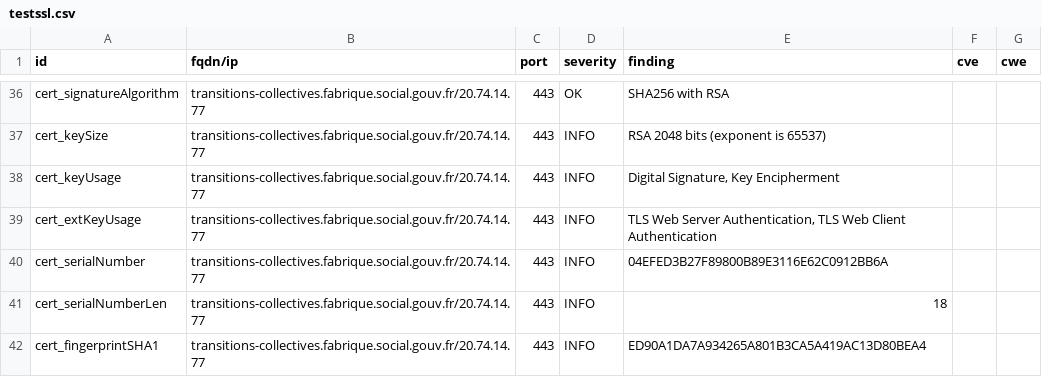
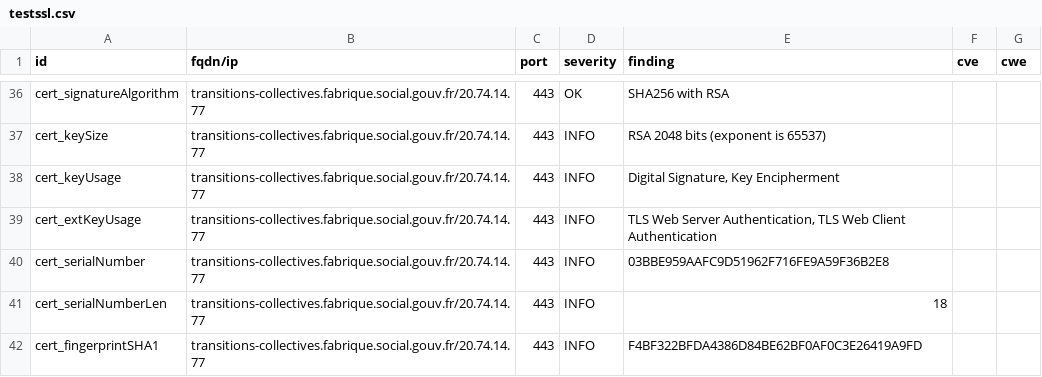
Before and after one commit to ClementNumericite/dashlord, a CSV file: results/aHR0cHM6Ly90cmFuc2l0aW9ucy1jb2xsZWN0aXZlcy5mYWJyaXF1ZS5zb2NpYWwuZ291di5mcg==/testssl.csv, drawn as a sheet; only a part is shown, gaps mark what is left out; the diff covers the shown part only.

```diff
--- a/results/aHR0cHM6Ly90cmFuc2l0aW9ucy1jb2xsZWN0aXZlcy5mYWJyaXF1ZS5zb2NpYWwuZ291di5mcg==/testssl.csv
+++ b/results/aHR0cHM6Ly90cmFuc2l0aW9ucy1jb2xsZWN0aXZlcy5mYWJyaXF1ZS5zb2NpYWwuZ291di5mcg==/testssl.csv
@@ -39,4 +39,4 @@
 "cert_extKeyUsage","transitions-collectives.fabrique.social.gouv.fr/20.74.14.77","443","INFO","TLS Web Server Authentication, TLS Web Client Authentication","",""
-"cert_serialNumber","transitions-collectives.fabrique.social.gouv.fr/20.74.14.77","443","INFO","04EFED3B27F89800B89E3116E62C0912BB6A","",""
+"cert_serialNumber","transitions-collectives.fabrique.social.gouv.fr/20.74.14.77","443","INFO","03BBE959AAFC9D51962F716FE9A59F36B2E8","",""
 "cert_serialNumberLen","transitions-collectives.fabrique.social.gouv.fr/20.74.14.77","443","INFO","18","",""
-"cert_fingerprintSHA1","transitions-collectives.fabrique.social.gouv.fr/20.74.14.77","443","INFO","ED90A1DA7A934265A801B3CA5A419AC13D80BEA4","",""
+"cert_fingerprintSHA1","transitions-collectives.fabrique.social.gouv.fr/20.74.14.77","443","INFO","F4BF322BFDA4386D84BE62BF0AF0C3E26419A9FD","",""
```
Also changed, not shown: 7 edited cells elsewhere in this file, 12 other files.
